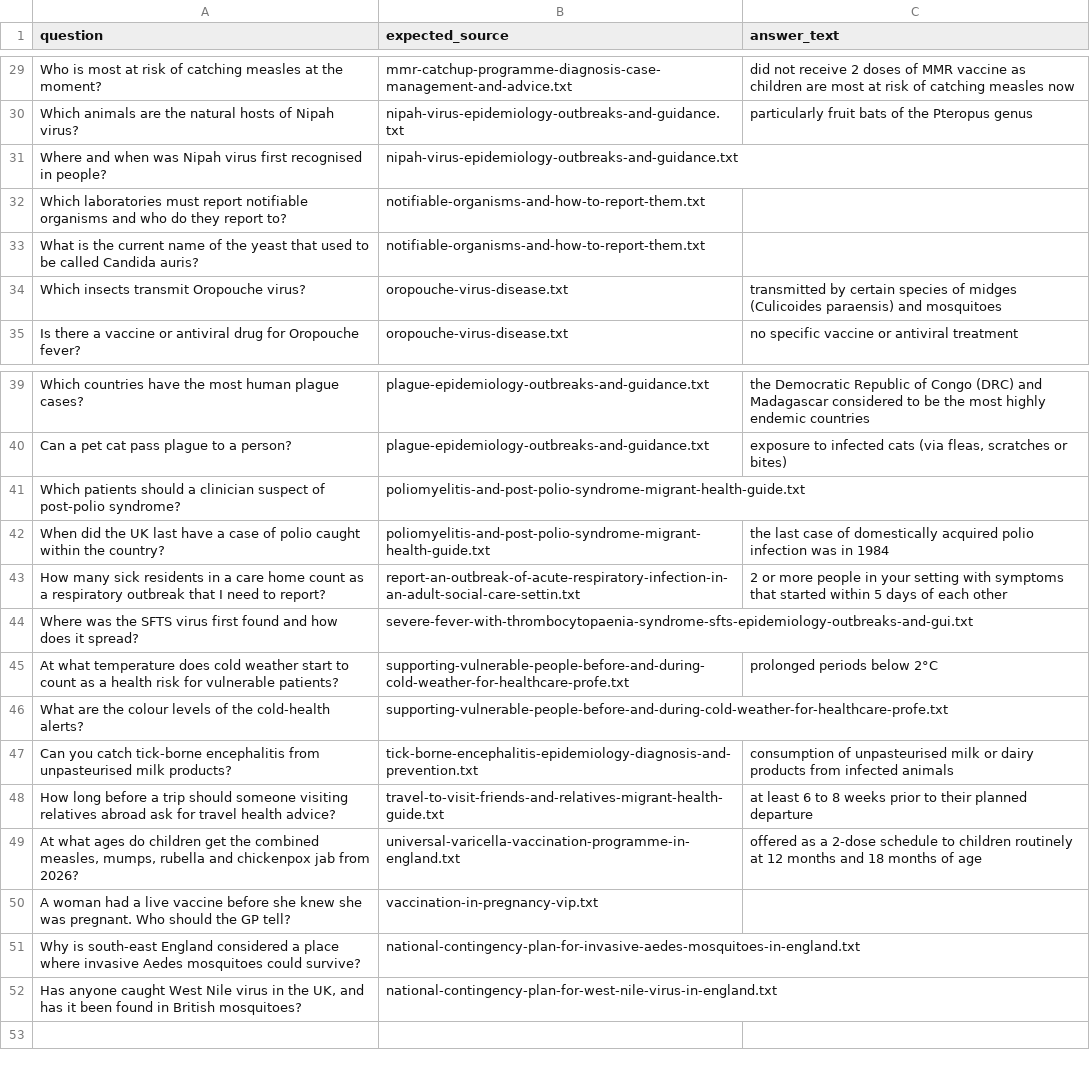
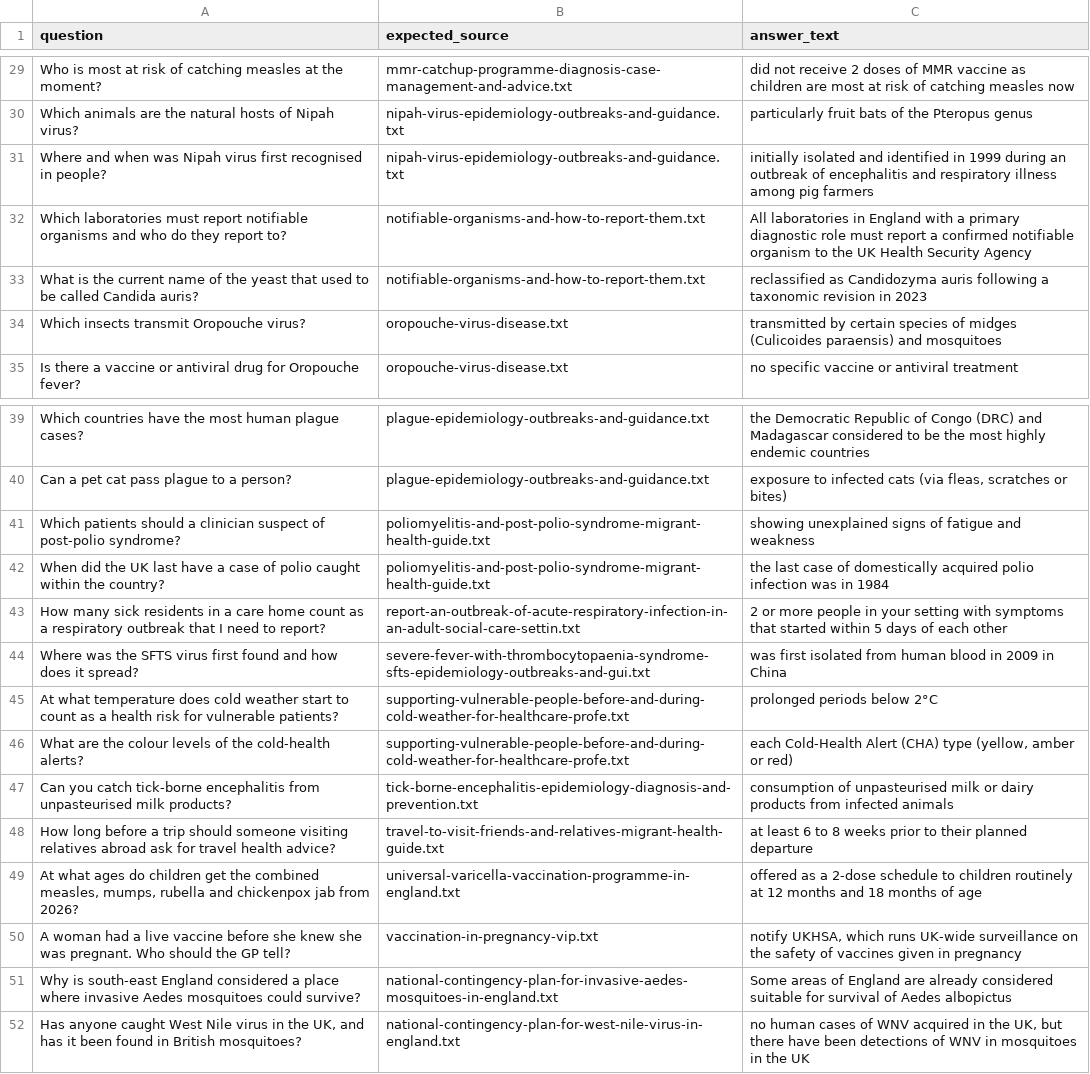
Before and after one commit to warriorfahim/uk-health-guidance-rag, a CSV file: eval/answer_spans.csv, drawn as a sheet; only a part is shown, gaps mark what is left out; the diff covers the shown part only.

Commit message:
Add 51-question chunk-level results and update docs
All 51 questions now have a hand-written answer phrase. MiniLM and bge compared at chunk level (mixed result); docs describe bge as the default with the evidence limits.

```diff
--- a/eval/answer_spans.csv
+++ b/eval/answer_spans.csv
@@ -30,5 +30,5 @@ Who is most at risk of catching measles at the moment?,mmr-catchup-programme-dia
 Which animals are the natural hosts of Nipah virus?,nipah-virus-epidemiology-outbreaks-and-guidance.txt,particularly fruit bats of the Pteropus genus
-Where and when was Nipah virus first recognised in people?,nipah-virus-epidemiology-outbreaks-and-guidance.txt,
-Which laboratories must report notifiable organisms and who do they report to?,notifiable-organisms-and-how-to-report-them.txt,
-What is the current name of the yeast that used to be called Candida auris?,notifiable-organisms-and-how-to-report-them.txt,
+Where and when was Nipah virus first recognised in people?,nipah-virus-epidemiology-outbreaks-and-guidance.txt,initially isolated and identified in 1999 during an outbreak of encephalitis and respiratory illness among pig farmers
+Which laboratories must report notifiable organisms and who do they report to?,notifiable-organisms-and-how-to-report-them.txt,All laboratories in England with a primary diagnostic role must report a confirmed notifiable organism to the UK Health Security Agency
+What is the current name of the yeast that used to be called Candida auris?,notifiable-organisms-and-how-to-report-them.txt,reclassified as Candidozyma auris following a taxonomic revision in 2023
 Which insects transmit Oropouche virus?,oropouche-virus-disease.txt,transmitted by certain species of midges (Culicoides paraensis) and mosquitoes
@@ -40,8 +40,8 @@ Which countries have the most human plague cases?,plague-epidemiology-outbreaks-
 Can a pet cat pass plague to a person?,plague-epidemiology-outbreaks-and-guidance.txt,"exposure to infected cats (via fleas, scratches or bites)"
-Which patients should a clinician suspect of post-polio syndrome?,poliomyelitis-and-post-polio-syndrome-migrant-health-guide.txt,
+Which patients should a clinician suspect of post-polio syndrome?,poliomyelitis-and-post-polio-syndrome-migrant-health-guide.txt,showing unexplained signs of fatigue and weakness
 When did the UK last have a case of polio caught within the country?,poliomyelitis-and-post-polio-syndrome-migrant-health-guide.txt,the last case of domestically acquired polio infection was in 1984
 How many sick residents in a care home count as a respiratory outbreak that I need to report?,report-an-outbreak-of-acute-respiratory-infection-in-an-adult-social-care-settin.txt,2 or more people in your setting with symptoms that started within 5 days of each other
-Where was the SFTS virus first found and how does it spread?,severe-fever-with-thrombocytopaenia-syndrome-sfts-epidemiology-outbreaks-and-gui.txt,
+Where was the SFTS virus first found and how does it spread?,severe-fever-with-thrombocytopaenia-syndrome-sfts-epidemiology-outbreaks-and-gui.txt,was first isolated from human blood in 2009 in China
 At what temperature does cold weather start to count as a health risk for vulnerable patients?,supporting-vulnerable-people-before-and-during-cold-weather-for-healthcare-profe.txt,prolonged periods below 2°C
-What are the colour levels of the cold-health alerts?,supporting-vulnerable-people-before-and-during-cold-weather-for-healthcare-profe.txt,
+What are the colour levels of the cold-health alerts?,supporting-vulnerable-people-before-and-during-cold-weather-for-healthcare-profe.txt,"each Cold-Health Alert (CHA) type (yellow, amber or red)"
 Can you catch tick-borne encephalitis from unpasteurised milk products?,tick-borne-encephalitis-epidemiology-diagnosis-and-prevention.txt,consumption of unpasteurised milk or dairy products from infected animals
@@ -49,4 +49,4 @@ How long before a trip should someone visiting relatives abroad ask for travel h
 "At what ages do children get the combined measles, mumps, rubella and chickenpox jab from 2026?",universal-varicella-vaccination-programme-in-england.txt,offered as a 2-dose schedule to children routinely at 12 months and 18 months of age
-A woman had a live vaccine before she knew she was pregnant. Who should the GP tell?,vaccination-in-pregnancy-vip.txt,
-Why is south-east England considered a place where invasive Aedes mosquitoes could survive?,national-contingency-plan-for-invasive-aedes-mosquitoes-in-england.txt,
-"Has anyone caught West Nile virus in the UK, and has it been found in British mosquitoes?",national-contingency-plan-for-west-nile-virus-in-england.txt,
+A woman had a live vaccine before she knew she was pregnant. Who should the GP tell?,vaccination-in-pregnancy-vip.txt,"notify UKHSA, which runs UK-wide surveillance on the safety of vaccines given in pregnancy"
+Why is south-east England considered a place where invasive Aedes mosquitoes could survive?,national-contingency-plan-for-invasive-aedes-mosquitoes-in-england.txt,Some areas of England are already considered suitable for survival of Aedes albopictus
+"Has anyone caught West Nile virus in the UK, and has it been found in British mosquitoes?",national-contingency-plan-for-west-nile-virus-in-england.txt,"no human cases of WNV acquired in the UK, but there have been detections of WNV in mosquitoes in the UK"
```
Also changed, not shown: 21 edited cells elsewhere in this file, 5 other files.
